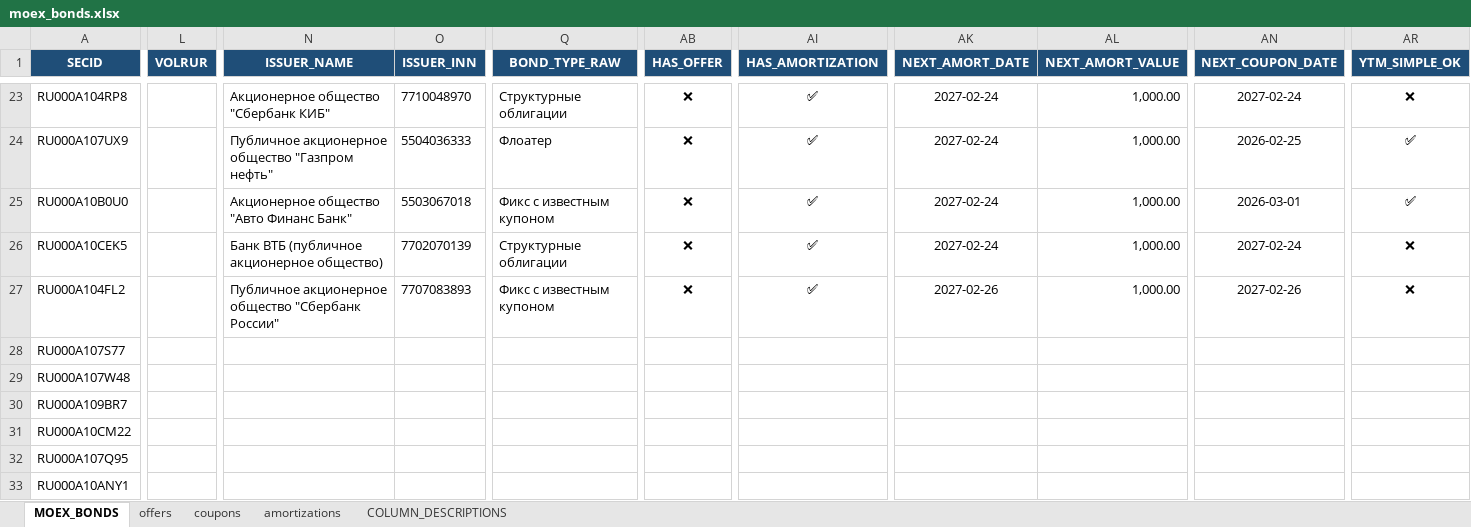
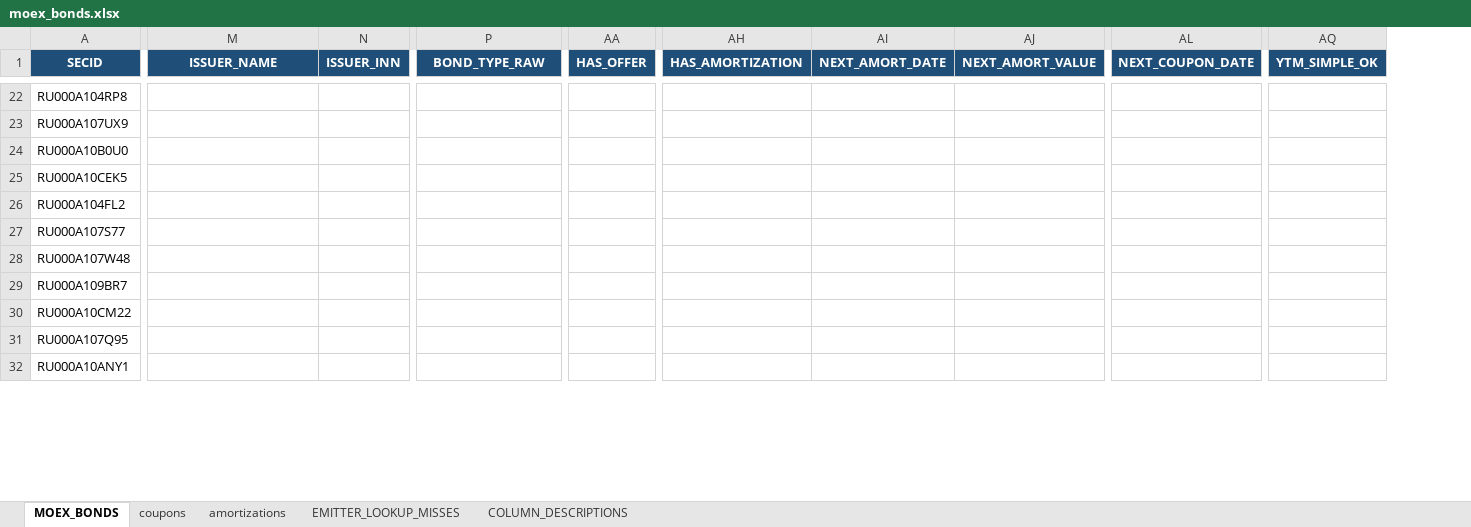
Before and after one commit to Habosjob/Vibe, an Excel workbook: moex_bonds.xlsx, sheet MOEX_BONDS, drawn as a sheet; only a part is shown, gaps mark what is left out; values as stored, in another font and other column widths than the file's, no borders; table styles not drawn; removed rows and columns are numbered as before the commit, all else as after; the diff covers the shown part only; the diff names each change by its address in the sheet, - before the commit and + after, or states it on an @@ line.

```diff
--- a/moex_bonds.xlsx (sheet MOEX_BONDS)
+++ b/moex_bonds.xlsx (sheet MOEX_BONDS)
-sheet tab: offers
+sheet tab: EMITTER_LOOKUP_MISSES
-column L (VOLRUR), empty
-M22 (ISSUER_NAME): Акционерное общество "Сбербанк КИБ"
+M22 (ISSUER_NAME): (empty)
-N22 (ISSUER_INN): 7710048970
+N22 (ISSUER_INN): (empty)
-P22 (BOND_TYPE_RAW): Структурные облигации
+P22 (BOND_TYPE_RAW): (empty)
-AA22:AA26 (HAS_OFFER): ❌
+AA22:AA26 (HAS_OFFER): (empty)
-AH22:AH26 (HAS_AMORTIZATION): ✅
+AH22:AH26 (HAS_AMORTIZATION): (empty)
-AI22:AI25 (NEXT_AMORT_DATE): 2027-02-24
+AI22:AI25 (NEXT_AMORT_DATE): (empty)
-AJ22:AJ26 (NEXT_AMORT_VALUE): 1,000.00
+AJ22:AJ26 (NEXT_AMORT_VALUE): (empty)
-AL22 (NEXT_COUPON_DATE): 2027-02-24
+AL22 (NEXT_COUPON_DATE): (empty)
-AQ22 (YTM_SIMPLE_OK): ❌
+AQ22 (YTM_SIMPLE_OK): (empty)
-M23 (ISSUER_NAME): Публичное акционерное общество "Газпром нефть"
+M23 (ISSUER_NAME): (empty)
-N23 (ISSUER_INN): 5504036333
+N23 (ISSUER_INN): (empty)
-P23 (BOND_TYPE_RAW): Флоатер
+P23 (BOND_TYPE_RAW): (empty)
-AL23 (NEXT_COUPON_DATE): 2026-02-25
+AL23 (NEXT_COUPON_DATE): (empty)
-AQ23:AQ24 (YTM_SIMPLE_OK): ✅
+AQ23:AQ24 (YTM_SIMPLE_OK): (empty)
-M24 (ISSUER_NAME): Акционерное общество "Авто Финанс Банк"
+M24 (ISSUER_NAME): (empty)
-N24 (ISSUER_INN): 5503067018
+N24 (ISSUER_INN): (empty)
-P24 (BOND_TYPE_RAW): Фикс с известным купоном
+P24 (BOND_TYPE_RAW): (empty)
-AL24 (NEXT_COUPON_DATE): 2026-03-01
+AL24 (NEXT_COUPON_DATE): (empty)
-M25 (ISSUER_NAME): Банк ВТБ (публичное акционерное общество)
+M25 (ISSUER_NAME): (empty)
-N25 (ISSUER_INN): 7702070139
+N25 (ISSUER_INN): (empty)
-P25 (BOND_TYPE_RAW): Структурные облигации
+P25 (BOND_TYPE_RAW): (empty)
-AL25 (NEXT_COUPON_DATE): 2027-02-24
+AL25 (NEXT_COUPON_DATE): (empty)
-AQ25:AQ26 (YTM_SIMPLE_OK): ❌
+AQ25:AQ26 (YTM_SIMPLE_OK): (empty)
-M26 (ISSUER_NAME): Публичное акционерное общество "Сбербанк России"
+M26 (ISSUER_NAME): (empty)
-N26 (ISSUER_INN): 7707083893
+N26 (ISSUER_INN): (empty)
-P26 (BOND_TYPE_RAW): Фикс с известным купоном
+P26 (BOND_TYPE_RAW): (empty)
-AI26 (NEXT_AMORT_DATE): 2027-02-26
+AI26 (NEXT_AMORT_DATE): (empty)
-AL26 (NEXT_COUPON_DATE): 2027-02-26
+AL26 (NEXT_COUPON_DATE): (empty)
```
Also changed, not shown: 1 removed row, 7 added columns, 7 removed columns and 460 edited cells elsewhere in this sheet, sheet coupons, sheet amortizations, sheet COLUMN_DESCRIPTIONS, 2 other files.
